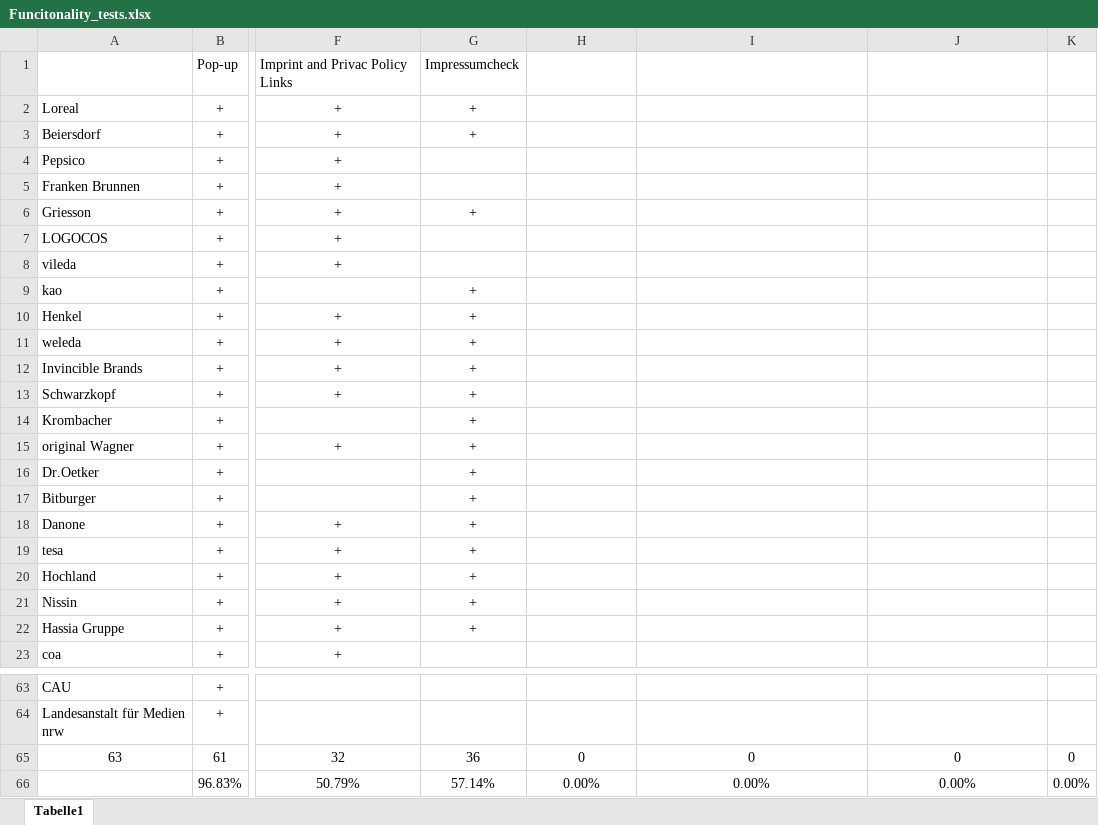
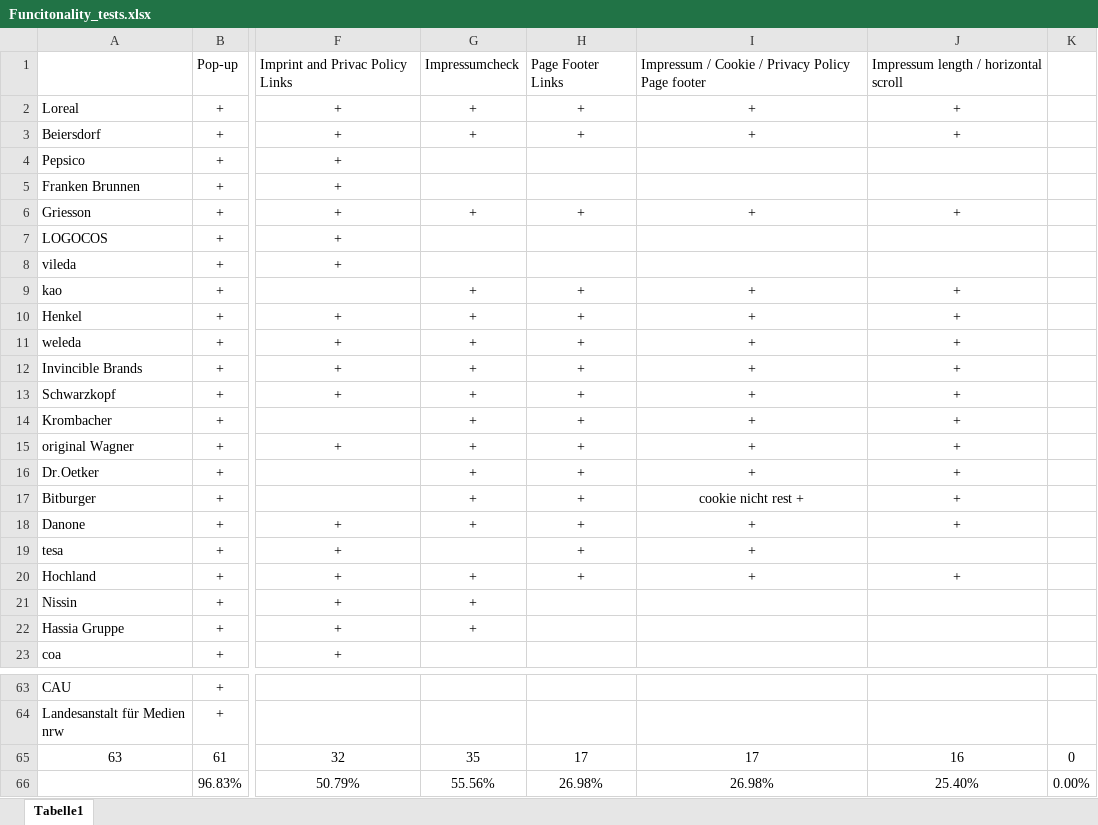
Before and after one commit to ecemeverett/Projektarbeit, an Excel workbook: Funcitonality_tests.xlsx, sheet Tabelle1, drawn as a sheet; only a part is shown, gaps mark what is left out; values as stored, in another font and other column widths than the file's, no borders; the diff covers the shown part only; the diff names each change by its address in the sheet, - before the commit and + after, or states it on an @@ line.

Commit message:
Add files via upload

```diff
--- a/Funcitonality_tests.xlsx (sheet Tabelle1)
+++ b/Funcitonality_tests.xlsx (sheet Tabelle1)
-H1: (empty)
+H1: Page Footer Links
-I1: (empty)
+I1: Impressum / Cookie / Privacy Policy Page footer
-J1: (empty)
+J1: Impressum length / horizontal scroll
-H2:H3: (empty)
+H2:H3: +
-I2:I3: (empty)
+I2:I3: +
-J2:J3: (empty)
+J2:J3: +
-H6: (empty)
+H6: +
-I6: (empty)
+I6: +
-J6: (empty)
+J6: +
-H9:H20: (empty)
+H9:H20: +
-I9:I16: (empty)
+I9:I16: +
-J9:J18: (empty)
+J9:J18: +
-I17: (empty)
+I17: cookie nicht rest +
-I18:I20: (empty)
+I18:I20: +
-G19: +
+G19: (empty)
-J20: (empty)
+J20: +
-G65: 36
+G65: 35
-H65: 0
+H65: 17
-I65: 0
+I65: 17
-J65: 0
+J65: 16
-G66: 57.14%
+G66: 55.56%
-H66: 0.00%
+H66: 26.98%
-I66: 0.00%
+I66: 26.98%
-J66: 0.00%
+J66: 25.40%
```
Also changed, not shown: 6 edited cells elsewhere in this sheet.
